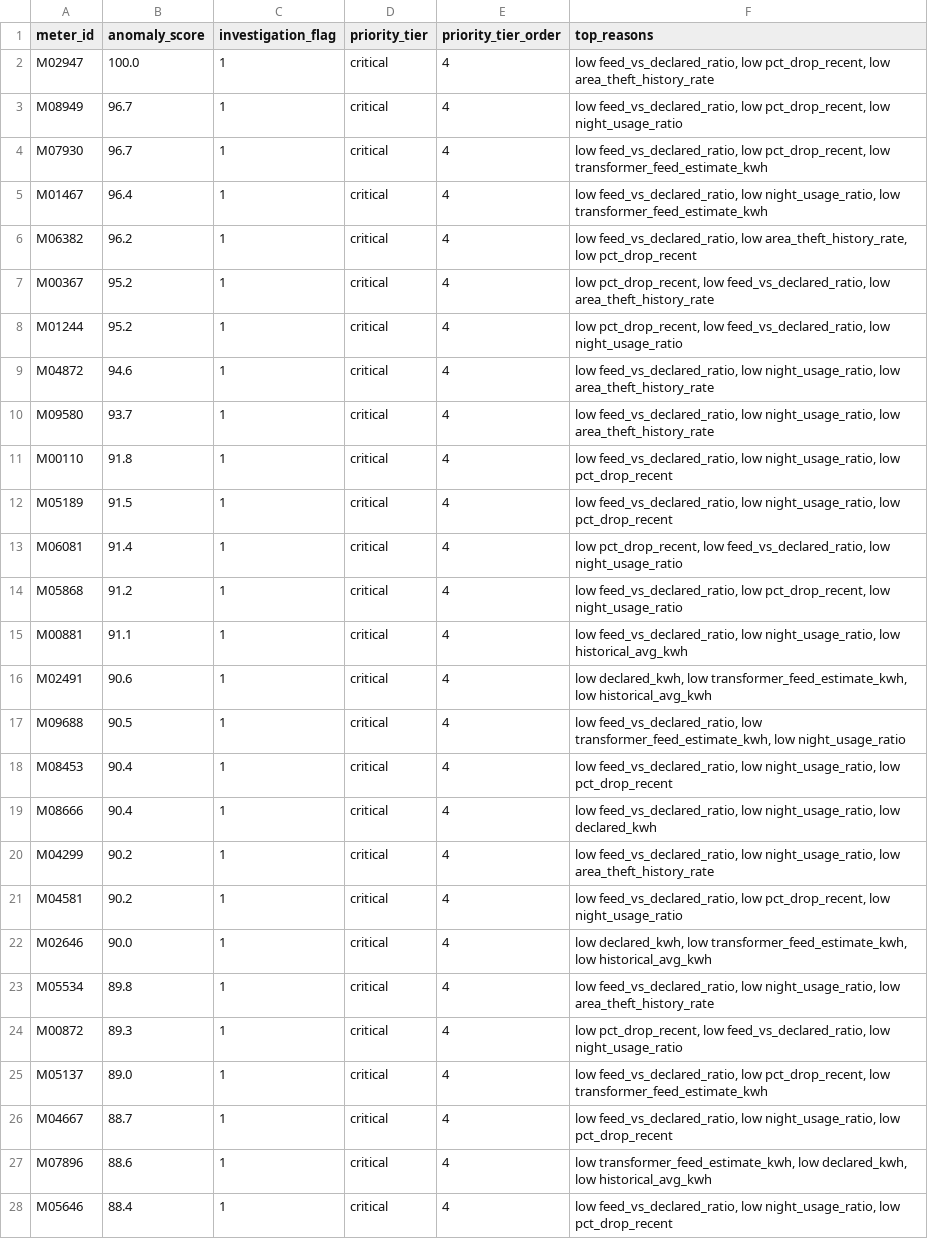
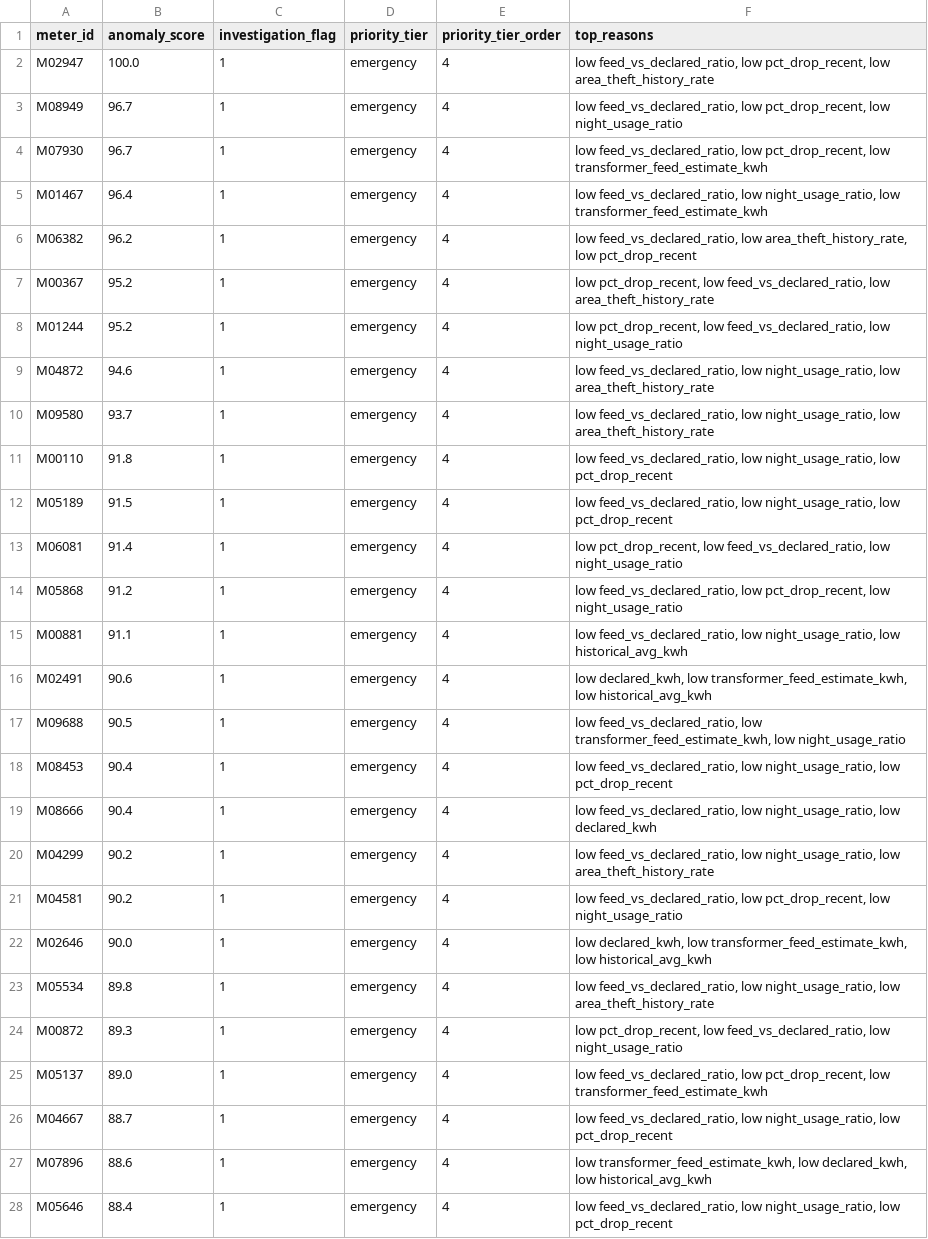
Before and after one commit to SIDNEY081/SmartGrid-PredictAI, a CSV file: data/meter_theft_scores.csv, drawn as a sheet; only a part is shown; the diff covers the shown part only.

```diff
--- a/data/meter_theft_scores.csv
+++ b/data/meter_theft_scores.csv
@@ -1,28 +1,28 @@
 meter_id,anomaly_score,investigation_flag,priority_tier,priority_tier_order,top_reasons
-M02947,100.0,1,critical,4,"low feed_vs_declared_ratio, low pct_drop_recent, low area_theft_history_rate"
-M08949,96.7,1,critical,4,"low feed_vs_declared_ratio, low pct_drop_recent, low night_usage_ratio"
-M07930,96.7,1,critical,4,"low feed_vs_declared_ratio, low pct_drop_recent, low transformer_feed_estimate_kwh"
-M01467,96.4,1,critical,4,"low feed_vs_declared_ratio, low night_usage_ratio, low transformer_feed_estimate_kwh"
-M06382,96.2,1,critical,4,"low feed_vs_declared_ratio, low area_theft_history_rate, low pct_drop_recent"
-M00367,95.2,1,critical,4,"low pct_drop_recent, low feed_vs_declared_ratio, low area_theft_history_rate"
-M01244,95.2,1,critical,4,"low pct_drop_recent, low feed_vs_declared_ratio, low night_usage_ratio"
-M04872,94.6,1,critical,4,"low feed_vs_declared_ratio, low night_usage_ratio, low area_theft_history_rate"
-M09580,93.7,1,critical,4,"low feed_vs_declared_ratio, low night_usage_ratio, low area_theft_history_rate"
-M00110,91.8,1,critical,4,"low feed_vs_declared_ratio, low night_usage_ratio, low pct_drop_recent"
-M05189,91.5,1,critical,4,"low feed_vs_declared_ratio, low night_usage_ratio, low pct_drop_recent"
-M06081,91.4,1,critical,4,"low pct_drop_recent, low feed_vs_declared_ratio, low night_usage_ratio"
-M05868,91.2,1,critical,4,"low feed_vs_declared_ratio, low pct_drop_recent, low night_usage_ratio"
-M00881,91.1,1,critical,4,"low feed_vs_declared_ratio, low night_usage_ratio, low historical_avg_kwh"
-M02491,90.6,1,critical,4,"low declared_kwh, low transformer_feed_estimate_kwh, low historical_avg_kwh"
-M09688,90.5,1,critical,4,"low feed_vs_declared_ratio, low transformer_feed_estimate_kwh, low night_usage_ratio"
-M08453,90.4,1,critical,4,"low feed_vs_declared_ratio, low night_usage_ratio, low pct_drop_recent"
-M08666,90.4,1,critical,4,"low feed_vs_declared_ratio, low night_usage_ratio, low declared_kwh"
-M04299,90.2,1,critical,4,"low feed_vs_declared_ratio, low night_usage_ratio, low area_theft_history_rate"
-M04581,90.2,1,critical,4,"low feed_vs_declared_ratio, low pct_drop_recent, low night_usage_ratio"
-M02646,90.0,1,critical,4,"low declared_kwh, low transformer_feed_estimate_kwh, low historical_avg_kwh"
-M05534,89.8,1,critical,4,"low feed_vs_declared_ratio, low night_usage_ratio, low area_theft_history_rate"
-M00872,89.3,1,critical,4,"low pct_drop_recent, low feed_vs_declared_ratio, low night_usage_ratio"
-M05137,89.0,1,critical,4,"low feed_vs_declared_ratio, low pct_drop_recent, low transformer_feed_estimate_kwh"
-M04667,88.7,1,critical,4,"low feed_vs_declared_ratio, low night_usage_ratio, low pct_drop_recent"
-M07896,88.6,1,critical,4,"low transformer_feed_estimate_kwh, low declared_kwh, low historical_avg_kwh"
-M05646,88.4,1,critical,4,"low feed_vs_declared_ratio, low night_usage_ratio, low pct_drop_recent"
+M02947,100.0,1,emergency,4,"low feed_vs_declared_ratio, low pct_drop_recent, low area_theft_history_rate"
+M08949,96.7,1,emergency,4,"low feed_vs_declared_ratio, low pct_drop_recent, low night_usage_ratio"
+M07930,96.7,1,emergency,4,"low feed_vs_declared_ratio, low pct_drop_recent, low transformer_feed_estimate_kwh"
+M01467,96.4,1,emergency,4,"low feed_vs_declared_ratio, low night_usage_ratio, low transformer_feed_estimate_kwh"
+M06382,96.2,1,emergency,4,"low feed_vs_declared_ratio, low area_theft_history_rate, low pct_drop_recent"
+M00367,95.2,1,emergency,4,"low pct_drop_recent, low feed_vs_declared_ratio, low area_theft_history_rate"
+M01244,95.2,1,emergency,4,"low pct_drop_recent, low feed_vs_declared_ratio, low night_usage_ratio"
+M04872,94.6,1,emergency,4,"low feed_vs_declared_ratio, low night_usage_ratio, low area_theft_history_rate"
+M09580,93.7,1,emergency,4,"low feed_vs_declared_ratio, low night_usage_ratio, low area_theft_history_rate"
+M00110,91.8,1,emergency,4,"low feed_vs_declared_ratio, low night_usage_ratio, low pct_drop_recent"
+M05189,91.5,1,emergency,4,"low feed_vs_declared_ratio, low night_usage_ratio, low pct_drop_recent"
+M06081,91.4,1,emergency,4,"low pct_drop_recent, low feed_vs_declared_ratio, low night_usage_ratio"
+M05868,91.2,1,emergency,4,"low feed_vs_declared_ratio, low pct_drop_recent, low night_usage_ratio"
+M00881,91.1,1,emergency,4,"low feed_vs_declared_ratio, low night_usage_ratio, low historical_avg_kwh"
+M02491,90.6,1,emergency,4,"low declared_kwh, low transformer_feed_estimate_kwh, low historical_avg_kwh"
+M09688,90.5,1,emergency,4,"low feed_vs_declared_ratio, low transformer_feed_estimate_kwh, low night_usage_ratio"
+M08453,90.4,1,emergency,4,"low feed_vs_declared_ratio, low night_usage_ratio, low pct_drop_recent"
+M08666,90.4,1,emergency,4,"low feed_vs_declared_ratio, low night_usage_ratio, low declared_kwh"
+M04299,90.2,1,emergency,4,"low feed_vs_declared_ratio, low night_usage_ratio, low area_theft_history_rate"
+M04581,90.2,1,emergency,4,"low feed_vs_declared_ratio, low pct_drop_recent, low night_usage_ratio"
+M02646,90.0,1,emergency,4,"low declared_kwh, low transformer_feed_estimate_kwh, low historical_avg_kwh"
+M05534,89.8,1,emergency,4,"low feed_vs_declared_ratio, low night_usage_ratio, low area_theft_history_rate"
+M00872,89.3,1,emergency,4,"low pct_drop_recent, low feed_vs_declared_ratio, low night_usage_ratio"
+M05137,89.0,1,emergency,4,"low feed_vs_declared_ratio, low pct_drop_recent, low transformer_feed_estimate_kwh"
+M04667,88.7,1,emergency,4,"low feed_vs_declared_ratio, low night_usage_ratio, low pct_drop_recent"
+M07896,88.6,1,emergency,4,"low transformer_feed_estimate_kwh, low declared_kwh, low historical_avg_kwh"
+M05646,88.4,1,emergency,4,"low feed_vs_declared_ratio, low night_usage_ratio, low pct_drop_recent"
```
Also changed, not shown: 24 edited cells elsewhere in this file, data/feeder_outage_scores.csv, data/transformer_risk_scores.csv, 16 other files.
